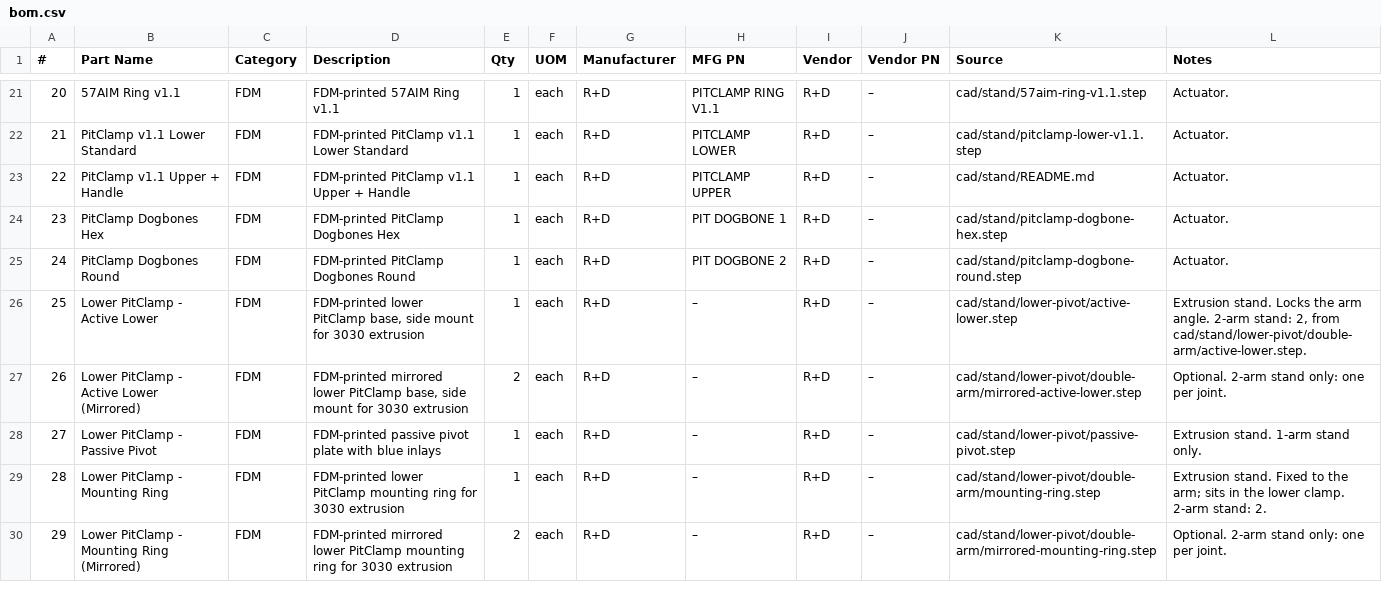
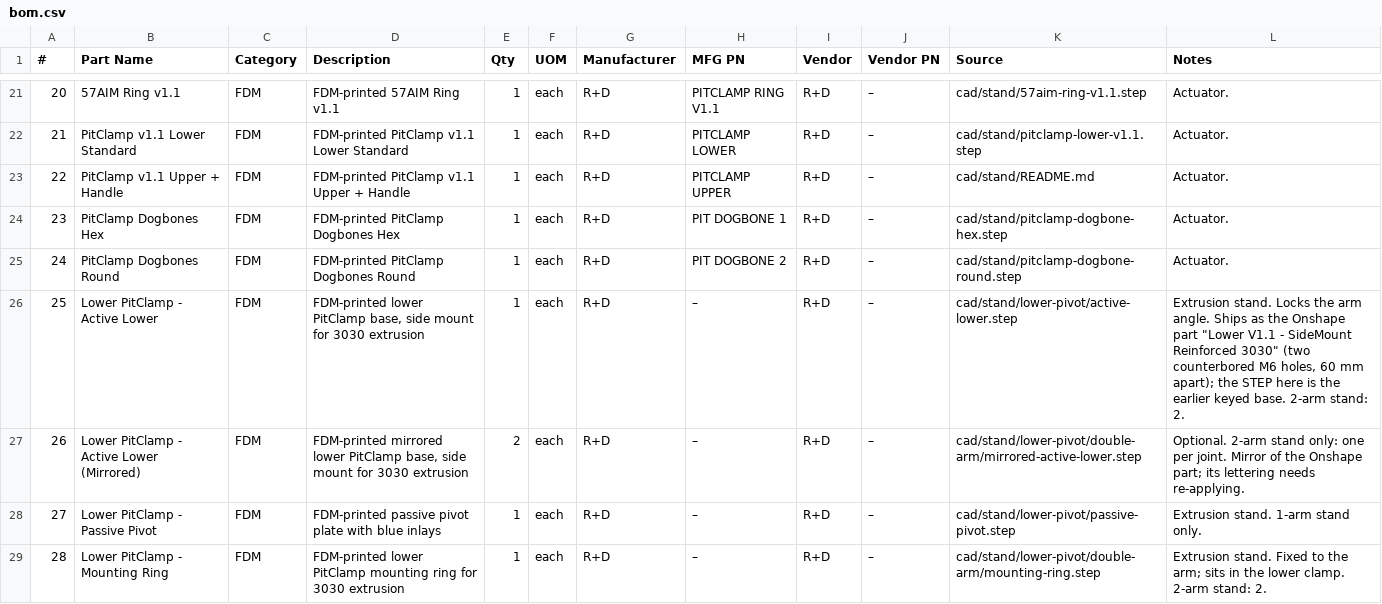
Before and after one commit to researchanddesire/OSSM, a CSV file: hardware/bom.csv, drawn as a sheet; only a part is shown, gaps mark what is left out; the shorter side is filled out with more unchanged rows; the diff covers the shown part only; the diff names each change by its address in the sheet, - before the commit and + after, or states it on an @@ line.

Commit message:
Use the CAD's stand hardware and 11.75 in crossfeet
The lower clamp that ships is the Onshape SideMount Reinforced 3030 part:
two M6x30 socket-head screws with washers in its counterbored holes and an
M5x25 hinge with an M5 nut. All four 2-arm clamps use the normal dogbones,
the 2-arm stand has 8 end caps, and the frame takes 12 M6x12 screws.
Crossfeet are 11.75 in, as bought.

```diff
--- a/hardware/bom.csv
+++ b/hardware/bom.csv
-L26 (Notes): …arm angle. 2-arm stand: 2, from cad/stand/lower-pivot/double-arm/active-lower.step.
+L26 (Notes): …arm angle. Ships as the Onshape part "Lower V1.1 - SideMount Reinforced 3030" (two counterbored M6 holes, 60 mm apart); the STEP here is the earlier keyed base. 2-arm stand: 2.
-L27 (Notes): …per joint.
+L27 (Notes): …per joint. Mirror of the Onshape part; its lettering needs re-applying.
```
Also changed, not shown: 2 removed rows, 16 edited cells and row numbers in column A elsewhere in this file, 1 other file.
